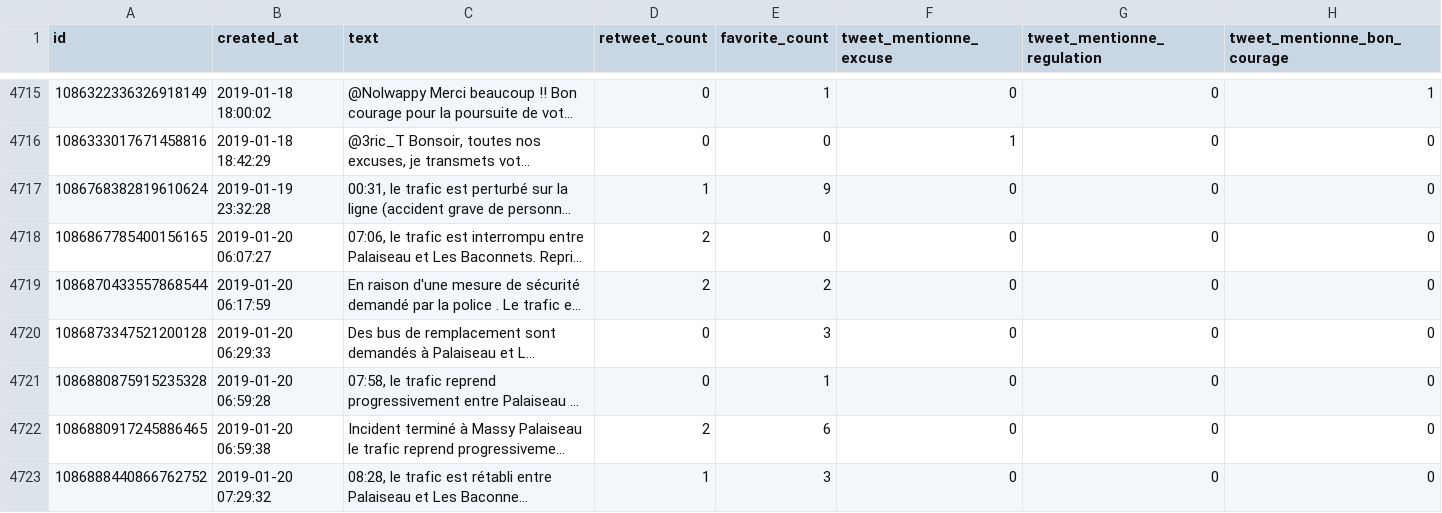
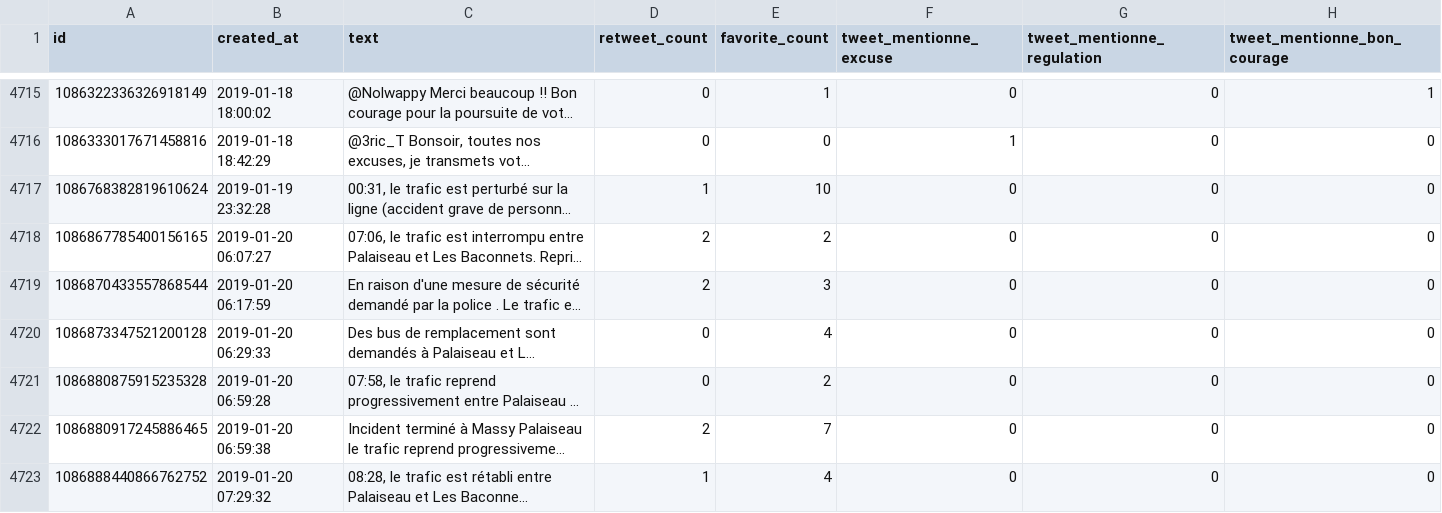
Before and after one commit to AntoineAugusti/tweets-rerb, a CSV file: tweets.csv, drawn as a sheet; only a part is shown, gaps mark what is left out; long unchanged cells end in …; the diff names each change by its address in the sheet, - before the commit and + after, or states it on an @@ line.

Commit message:
New tweets at 2019-01-20T12:00:30Z [skip ci]

```diff
--- a/tweets.csv
+++ b/tweets.csv
-E4717 (favorite_count): 9
+E4717 (favorite_count): 10
-E4718 (favorite_count): 0
+E4718 (favorite_count): 2
-E4719 (favorite_count): 2
+E4719 (favorite_count): 3
-E4720 (favorite_count): 3
+E4720 (favorite_count): 4
-E4721 (favorite_count): 1
+E4721 (favorite_count): 2
-E4722 (favorite_count): 6
+E4722 (favorite_count): 7
-E4723 (favorite_count): 3
+E4723 (favorite_count): 4
```
